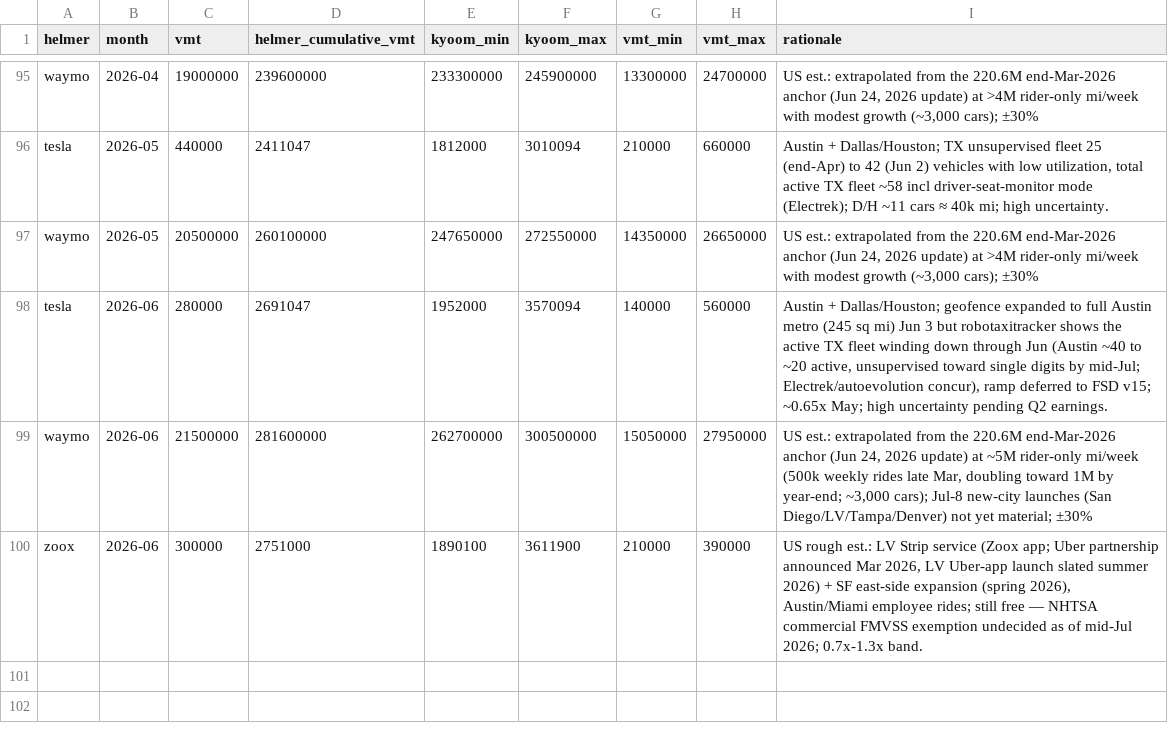
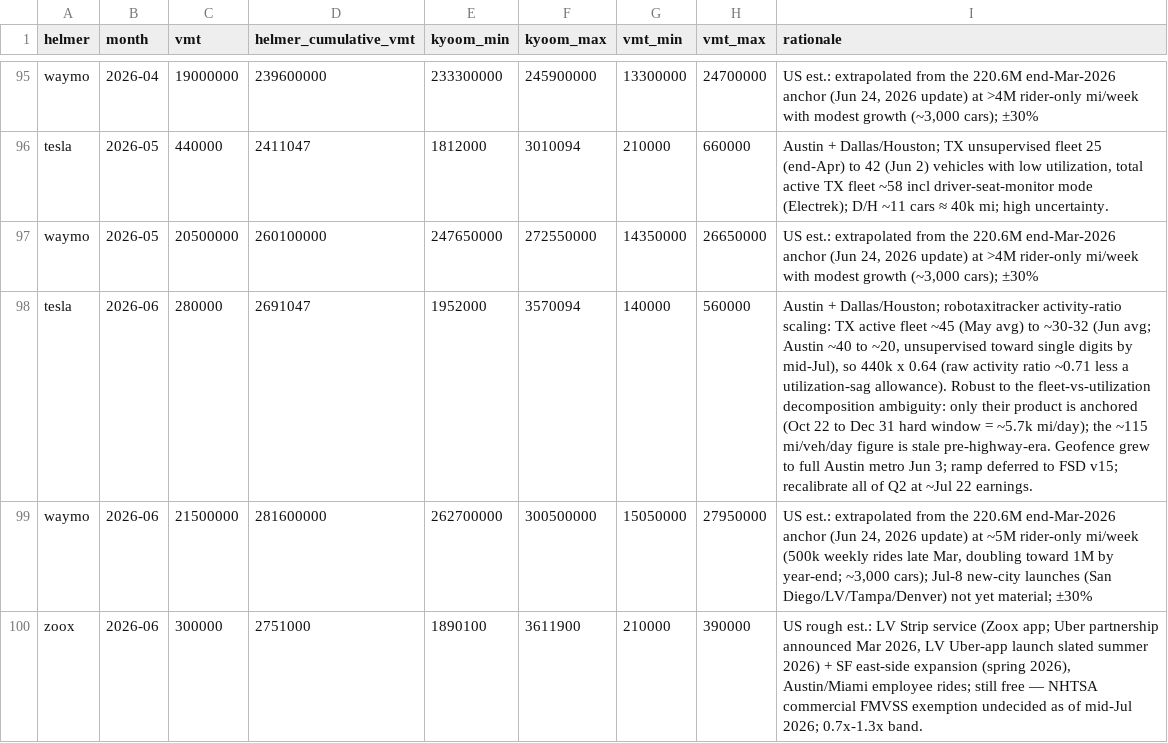
Before and after one commit to dreeves/crashla, a CSV file: data/vmt.csv, drawn as a sheet; only a part is shown, gaps mark what is left out; the diff names each change by its address in the sheet, - before the commit and + after, or states it on an @@ line.

Commit message:
Rationale edits for VMT

```diff
--- a/data/vmt.csv
+++ b/data/vmt.csv
-I98 (rationale): …+ Dallas/Houston; geofence expanded to full Austin metro (245 sq mi) Jun 3 but robotaxitracker shows the active TX fleet winding down through Jun (Austin ~40 to ~20 active, unsupervised toward single digits by mid-Jul; Electrek/autoevolution concur), ramp deferred to FSD v15; ~0.65x May; high uncertainty pending Q2 earnings.
+I98 (rationale): …+ Dallas/Houston; robotaxitracker activity-ratio scaling: TX active fleet ~45 (May avg) to ~30-32 (Jun avg; Austin ~40 to ~20, unsupervised toward single digits by mid-Jul), so 440k x 0.64 (raw activity ratio ~0.71 less a utilization-sag allowance). Robust to the fleet-vs-utilization decomposition ambiguity: only their product is anchored (Oct 22 to Dec 31 hard window = ~5.7k mi/day); the ~115 mi/veh/day figure is stale pre-highway-era. Geofence grew to full Austin metro Jun 3; ramp deferred to FSD v15; recalibrate all of Q2 at ~Jul 22 earnings.
```
Also changed, not shown: 2 other files.
